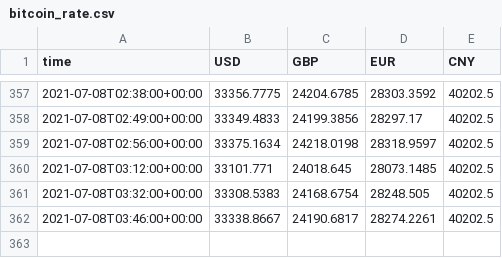
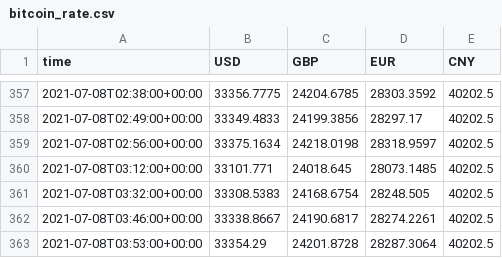
Before and after one commit to diogoalves/flatdata-test, a CSV file: bitcoin_rate.csv, drawn as a sheet; only a part is shown, gaps mark what is left out.

Commit message:
Flat: latest data (2021-07-08T03:53:37.617Z) {   "date": "2021-07-08T03:53:37.617Z",   "files": [     {       "name": "bitcoin_rate.csv",       "deltaBytes": 65,       "source": "https://api.coindesk.com/v2/bpi/currentprice.json"     }   ] }

```diff
--- a/bitcoin_rate.csv
+++ b/bitcoin_rate.csv
@@ -362 +362,2 @@ time,USD,GBP,EUR,CNY
 2021-07-08T03:46:00+00:00,33338.8667,24190.6817,28274.2261,40202.5
+2021-07-08T03:53:00+00:00,33354.29,24201.8728,28287.3064,40202.5
```
